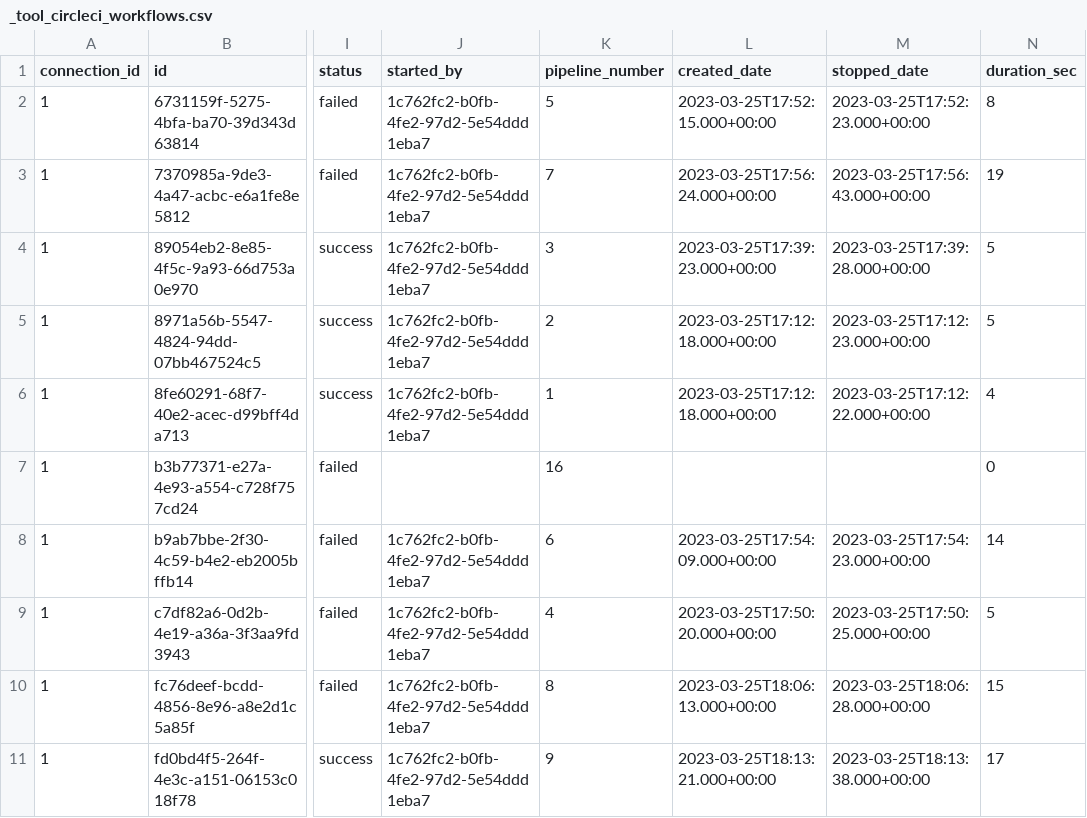
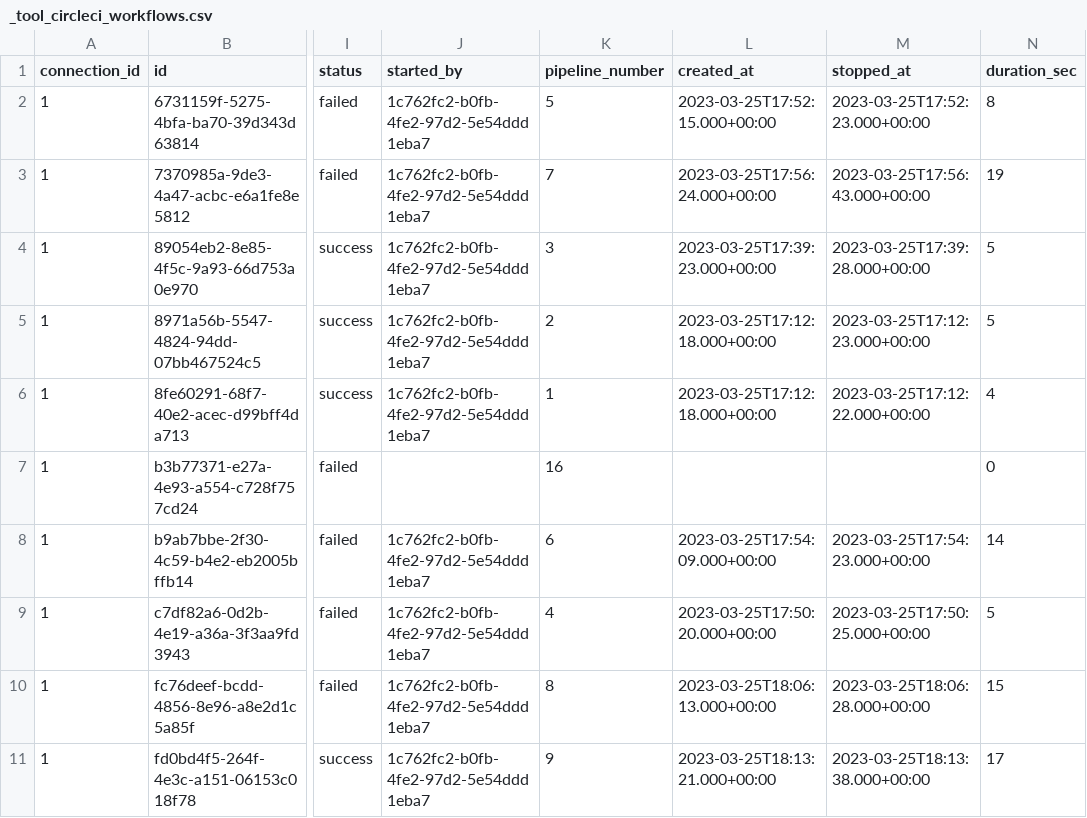
Before and after one commit to apache/incubator-devlake, a CSV file: backend/plugins/circleci/e2e/snapshot_tables/_tool_circleci_workflows.csv, drawn as a sheet; only a part is shown, gaps mark what is left out; the diff names each change by its address in the sheet, - before the commit and + after, or states it on an @@ line.

Commit message:
fix(circleci): update column names from created_date to created_at
CircleCi API returns created_at not created_date.

```diff
--- a/backend/plugins/circleci/e2e/snapshot_tables/_tool_circleci_workflows.csv
+++ b/backend/plugins/circleci/e2e/snapshot_tables/_tool_circleci_workflows.csv
-L1: created_date
+L1: created_at
-M1: stopped_date
+M1: stopped_at
```
Also changed, not shown: 8 other files.
